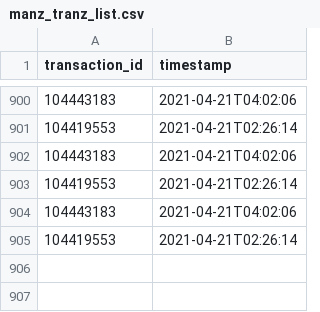
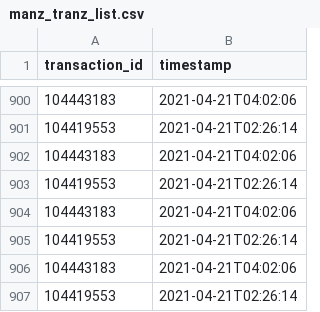
Before and after one commit to tomdicato/ManzcoinBot, a CSV file: manz_tranz_list.csv, drawn as a sheet; only a part is shown, gaps mark what is left out; the diff names each change by its address in the sheet, - before the commit and + after, or states it on an @@ line.

Commit message:
updated 1 transactions

```diff
--- a/manz_tranz_list.csv
+++ b/manz_tranz_list.csv
+row 906: 104443183 | 2021-04-21T04:02:06
+row 907: 104419553 | 2021-04-21T02:26:14
```
